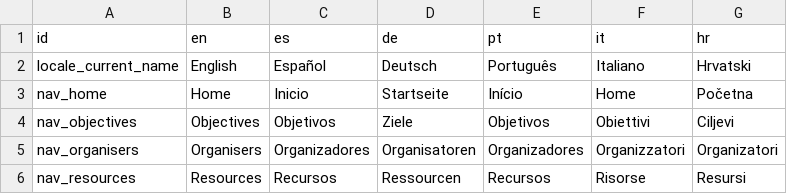
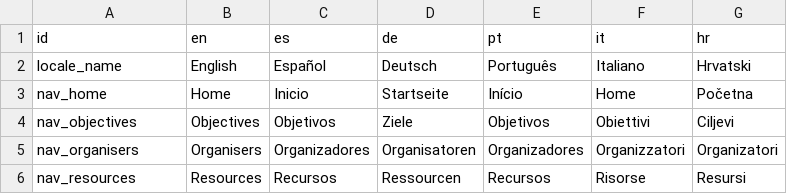
Before and after one commit to sabienUPV/ai-assistants-project-website, a CSV file: src/content/translations.csv, drawn as a sheet; only a part is shown.

Commit message:
Rename translation key locale_current_name to locale_name

```diff
--- a/src/content/translations.csv
+++ b/src/content/translations.csv
@@ -1,3 +1,3 @@
 id,en,es,de,pt,it,hr
-locale_current_name,English,Español,Deutsch,Português,Italiano,Hrvatski
+locale_name,English,Español,Deutsch,Português,Italiano,Hrvatski
 nav_home,Home,Inicio,Startseite,Início,Home,Početna
```
Also changed, not shown: 1 other file.
